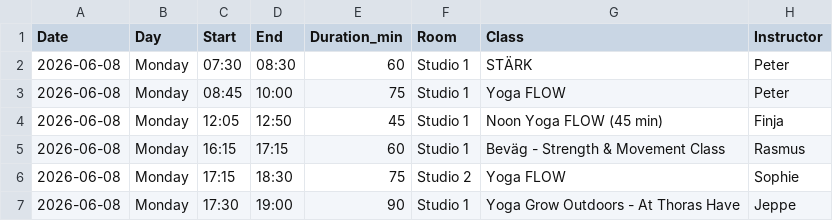
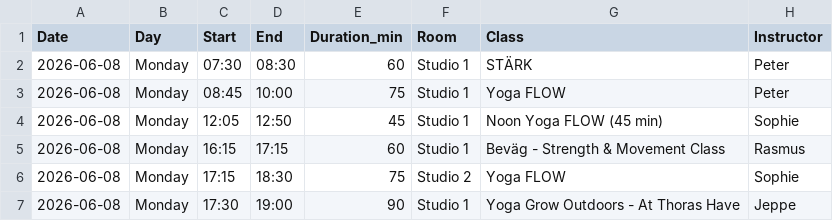
Before and after one commit to FreddyAngelo/rort-calendar, a CSV file: data/rort_schedule_week2.csv, drawn as a sheet; only a part is shown.

```diff
--- a/data/rort_schedule_week2.csv
+++ b/data/rort_schedule_week2.csv
@@ -3,3 +3,3 @@ Date,Day,Start,End,Duration_min,Room,Class,Instructor
 2026-06-08,Monday,08:45,10:00,75,Studio 1,Yoga FLOW,Peter
-2026-06-08,Monday,12:05,12:50,45,Studio 1,Noon Yoga FLOW (45 min),Finja
+2026-06-08,Monday,12:05,12:50,45,Studio 1,Noon Yoga FLOW (45 min),Sophie
 2026-06-08,Monday,16:15,17:15,60,Studio 1,Beväg - Strength & Movement Class,Rasmus
```
